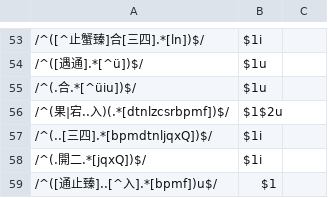
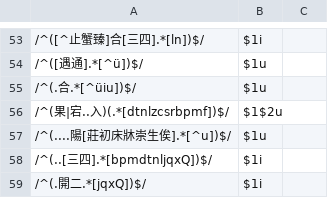
Before and after one commit to hhliow/mandarin, a TSV file: hhliow/canonicalToPinyin.tsv, drawn as a sheet; only a part is shown, gaps mark what is left out; the shorter side is filled out with more unchanged rows; the diff names each change by its address in the sheet, - before the commit and + after, or states it on an @@ line.

Commit message:
Update canonicalToPinyin.tsv

```diff
--- a/hhliow/canonicalToPinyin.tsv
+++ b/hhliow/canonicalToPinyin.tsv
+row 57: /^(....陽[莊初床牀崇生俟].*[^u])$/ | $1u
```
